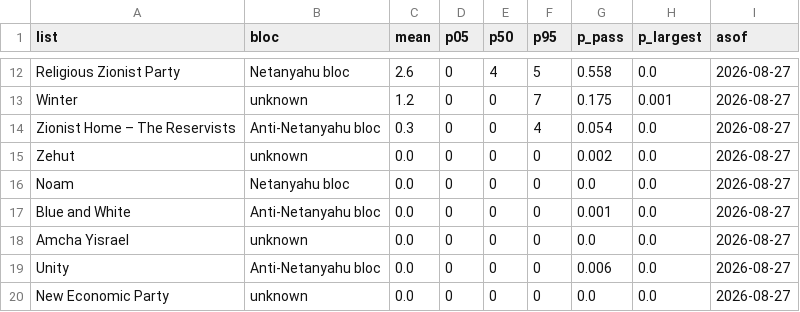
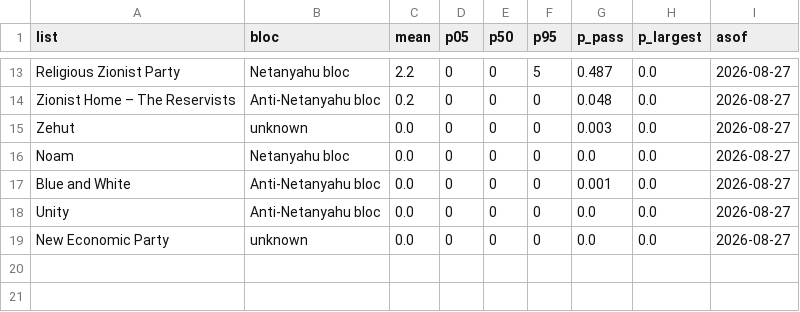
Before and after one commit to idoherling/2026_Election_Model, a CSV file: data/processed/bayes_forecast_2026.csv, drawn as a sheet; only a part is shown, gaps mark what is left out; removed rows and columns are numbered as before the commit, all else as after; the diff covers the shown part only; the diff names each change by its address in the sheet, - before the commit and + after, or states it on an @@ line.

```diff
--- a/data/processed/bayes_forecast_2026.csv
+++ b/data/processed/bayes_forecast_2026.csv
-C13 (mean): 2.6
+C13 (mean): 2.2
-E13 (p50): 4
+E13 (p50): 0
-G13 (p_pass): 0.558
+G13 (p_pass): 0.487
-row 13: Winter | unknown | 1.2 | 0 | 0 | 7 | 0.175 | 0.001 | 2026-08-27
-C14 (mean): 0.3
+C14 (mean): 0.2
-F14 (p95): 4
+F14 (p95): 0
-G14 (p_pass): 0.054
+G14 (p_pass): 0.048
-G15 (p_pass): 0.002
+G15 (p_pass): 0.003
-row 18: Amcha Yisrael | unknown | 0.0 | 0 | 0 | 0 | 0.0 | 0.0 | 2026-08-27
-G18 (p_pass): 0.006
+G18 (p_pass): 0.0
```
Also changed, not shown: 1 added row and 31 edited cells elsewhere in this file, data/party_registry.csv, 5 other files.
